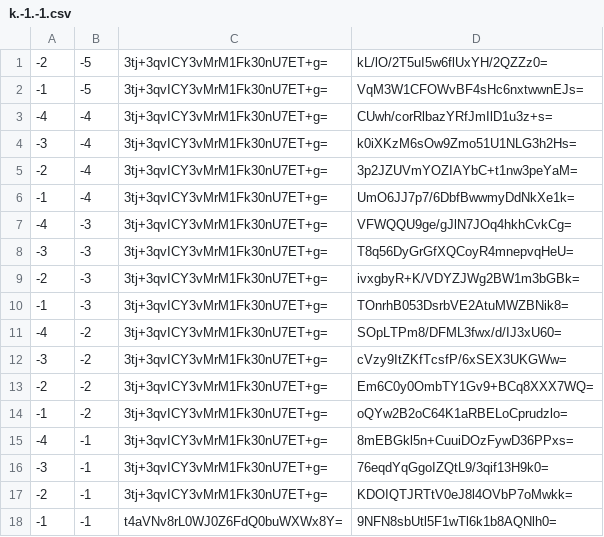
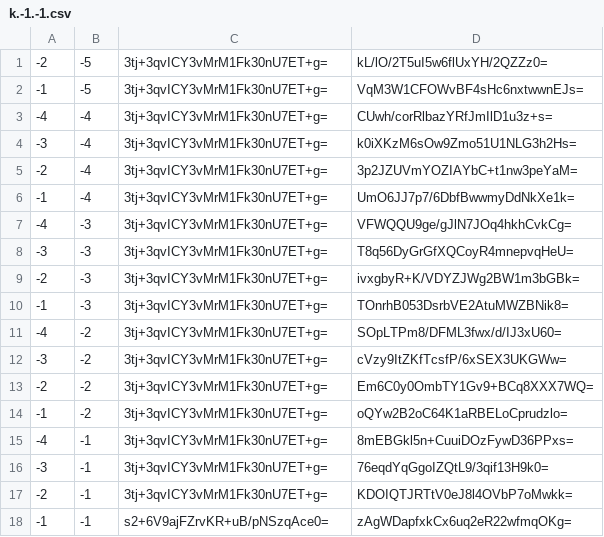
Before and after one commit to counterfitninja/chilled-nether, a CSV file: tiles/zoom.-1/metadata/k.-1.-1.csv, drawn as a sheet.

```diff
--- a/tiles/zoom.-1/metadata/k.-1.-1.csv
+++ b/tiles/zoom.-1/metadata/k.-1.-1.csv
@@ -17,2 +17,2 @@
 -2,-1,3tj+3qvICY3vMrM1Fk30nU7ET+g=,KDOIQTJRTtV0eJ8l4OVbP7oMwkk=
--1,-1,t4aVNv8rL0WJ0Z6FdQ0buWXWx8Y=,9NFN8sbUtl5F1wTl6k1b8AQNlh0=
+-1,-1,s2+6V9ajFZrvKR+uB/pNSzqAce0=,zAgWDapfxkCx6uq2eR22wfmqOKg=
```
Also changed, not shown: tiles/zoom.-1/metadata/k.-1.0.csv, tiles/zoom.-1/metadata/k.0.-1.csv, 40 other files.
